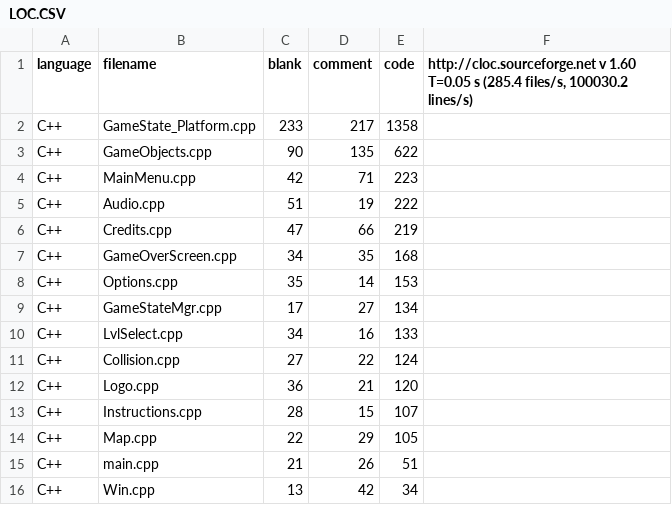
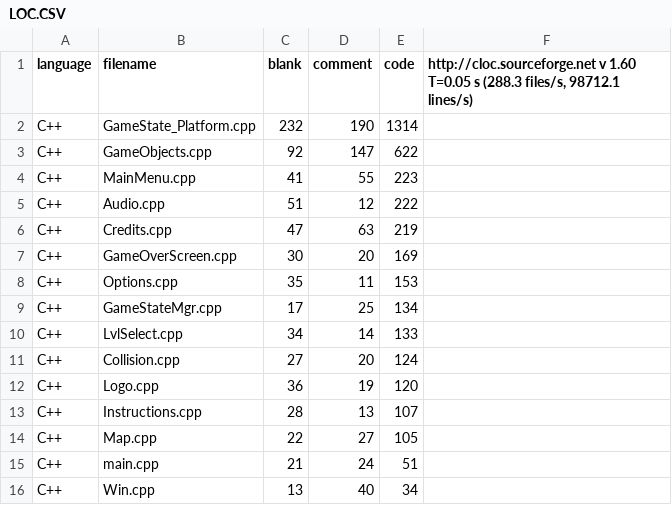
Before and after one commit to DaniaMohd/Outback, a CSV file: Outback/Outback/Source/LOC.CSV, drawn as a sheet.

```diff
--- a/Outback/Outback/Source/LOC.CSV
+++ b/Outback/Outback/Source/LOC.CSV
@@ -1,16 +1,16 @@
-language,filename,blank,comment,code,"http://cloc.sourceforge.net v 1.60  T=0.05 s (285.4 files/s, 100030.2 lines/s)"
-C++,GameState_Platform.cpp,233,217,1358
-C++,GameObjects.cpp,90,135,622
-C++,MainMenu.cpp,42,71,223
-C++,Audio.cpp,51,19,222
-C++,Credits.cpp,47,66,219
-C++,GameOverScreen.cpp,34,35,168
-C++,Options.cpp,35,14,153
-C++,GameStateMgr.cpp,17,27,134
-C++,LvlSelect.cpp,34,16,133
-C++,Collision.cpp,27,22,124
-C++,Logo.cpp,36,21,120
-C++,Instructions.cpp,28,15,107
-C++,Map.cpp,22,29,105
-C++,main.cpp,21,26,51
-C++,Win.cpp,13,42,34
+language,filename,blank,comment,code,"http://cloc.sourceforge.net v 1.60  T=0.05 s (288.3 files/s, 98712.1 lines/s)"
+C++,GameState_Platform.cpp,232,190,1314
+C++,GameObjects.cpp,92,147,622
+C++,MainMenu.cpp,41,55,223
+C++,Audio.cpp,51,12,222
+C++,Credits.cpp,47,63,219
+C++,GameOverScreen.cpp,30,20,169
+C++,Options.cpp,35,11,153
+C++,GameStateMgr.cpp,17,25,134
+C++,LvlSelect.cpp,34,14,133
+C++,Collision.cpp,27,20,124
+C++,Logo.cpp,36,19,120
+C++,Instructions.cpp,28,13,107
+C++,Map.cpp,22,27,105
+C++,main.cpp,21,24,51
+C++,Win.cpp,13,40,34
```
Also changed, not shown: Outback/Outback/Include/LOC.CSV, 9 other files.
